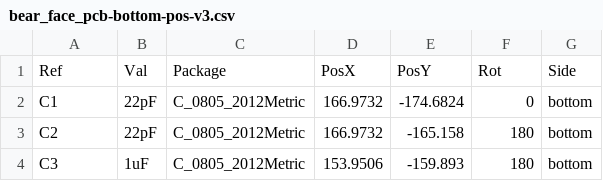
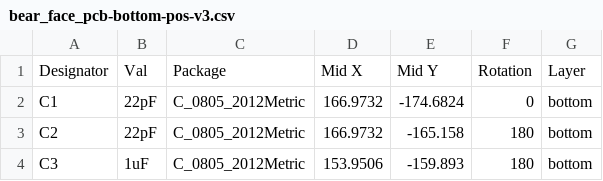
Before and after one commit to will-hedges/bear-face-pcb, a CSV file: bear_face_pcb-bottom-pos-v3.csv, drawn as a sheet; only a part is shown.

Commit message:
relabeled BOM file

```diff
--- a/bear_face_pcb-bottom-pos-v3.csv
+++ b/bear_face_pcb-bottom-pos-v3.csv
@@ -1,2 +1,2 @@
-Ref,Val,Package,PosX,PosY,Rot,Side
+Designator,Val,Package,Mid X,Mid Y,Rotation,Layer
 C1,22pF,C_0805_2012Metric,166.9732,-174.6824,0,bottom
```
